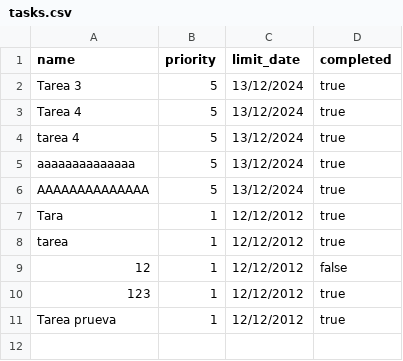
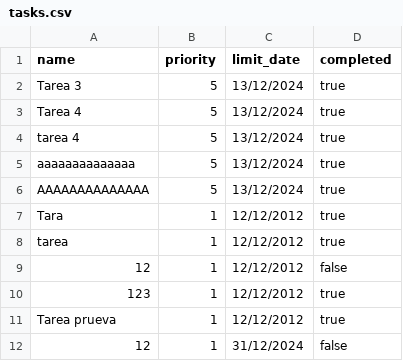
Before and after one commit to kinire98/sge_ing, a CSV file: proyecto_1/todo/res/tasks.csv, drawn as a sheet.

```diff
--- a/proyecto_1/todo/res/tasks.csv
+++ b/proyecto_1/todo/res/tasks.csv
@@ -11 +11,2 @@ tarea,1,12/12/2012,true
 Tarea prueva,1,12/12/2012,true
+12,1,31/12/2024,false
```
Also changed, not shown: 5 other files.
